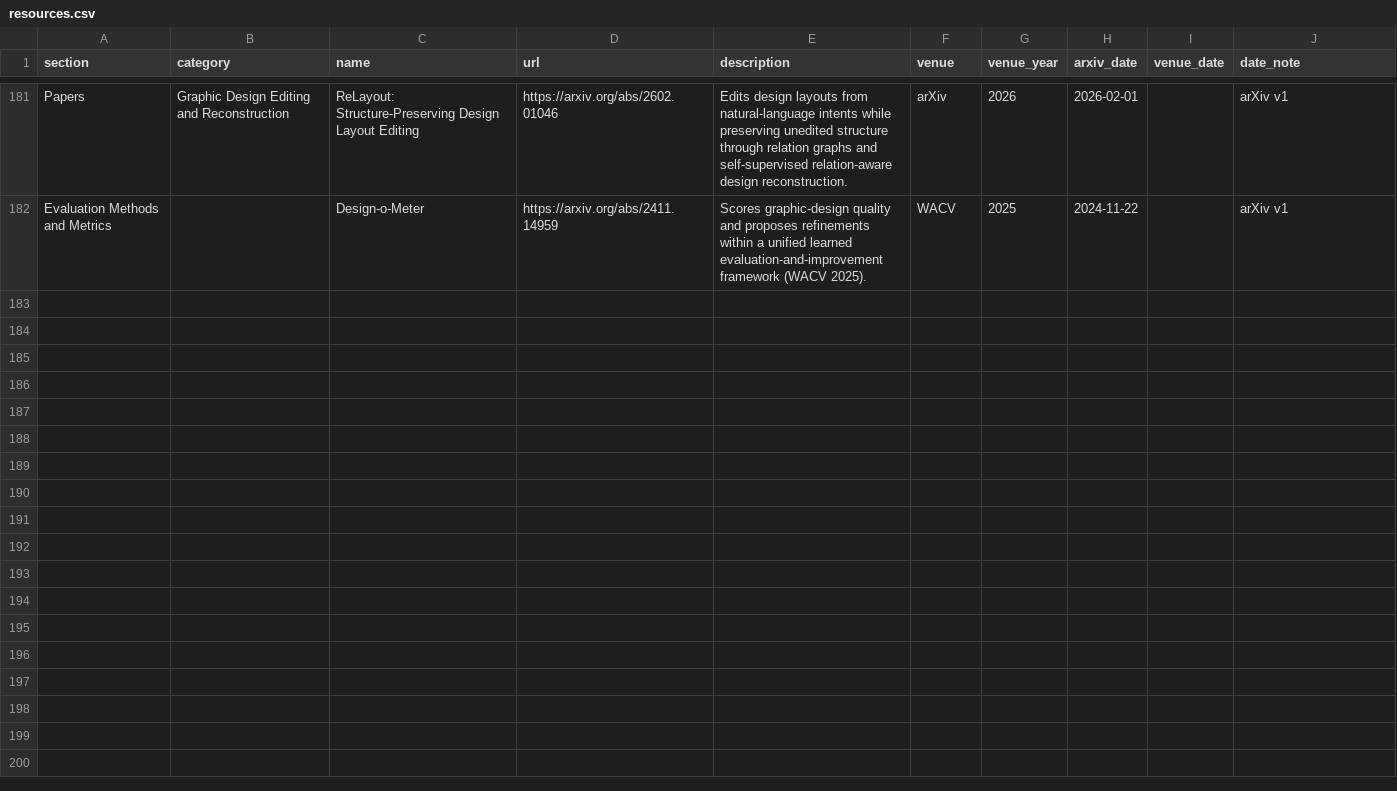
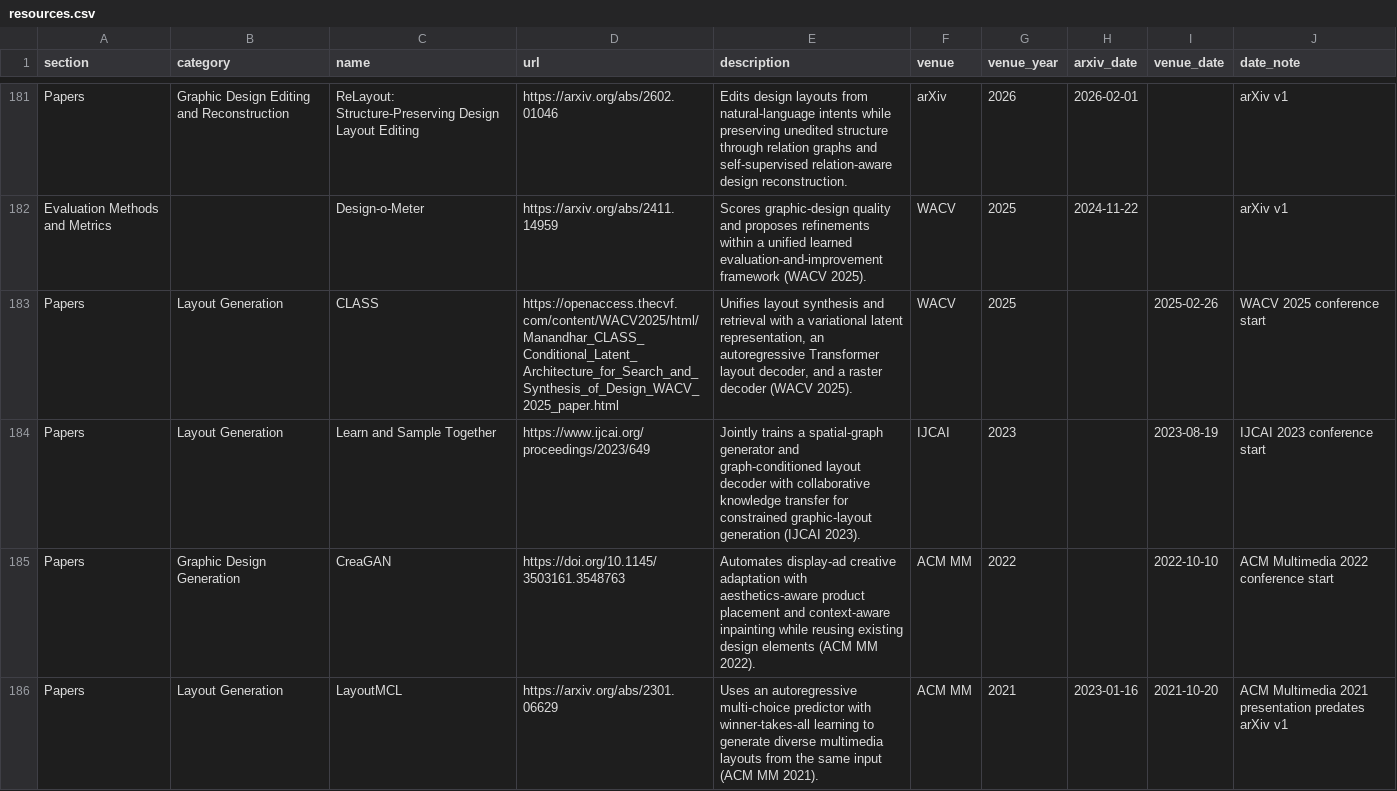
Before and after one commit to creative-graphic-design/awesome-creative-graphic-design-generation, a CSV file: data/resources.csv, drawn as a sheet; only a part is shown, gaps mark what is left out; the diff covers the shown part only.

```diff
--- a/data/resources.csv
+++ b/data/resources.csv
@@ -182 +182,5 @@ Papers,Graphic Design Editing and Reconstruction,ReLayout: Structure-Preserving
 Evaluation Methods and Metrics,,Design-o-Meter,https://arxiv.org/abs/2411.14959,Scores graphic-design quality and proposes refinements within a unified learned evaluation-and-improvement framework (WACV 2025).,WACV,2025,2024-11-22,,arXiv v1
+Papers,Layout Generation,CLASS,https://openaccess.thecvf.com/content/WACV2025/html/Manandhar_CLASS_Conditional_Latent_Architecture_for_Search_and_Synthesis_of_Design_WACV_2025_paper.html,"Unifies layout synthesis and retrieval with a variational latent representation, an autoregressive Transformer layout decoder, and a raster decoder (WACV 2025).",WACV,2025,,2025-02-26,WACV 2025 conference start
+Papers,Layout Generation,Learn and Sample Together,https://www.ijcai.org/proceedings/2023/649,Jointly trains a spatial-graph generator and graph-conditioned layout decoder with collaborative knowledge transfer for constrained graphic-layout generation (IJCAI 2023).,IJCAI,2023,,2023-08-19,IJCAI 2023 conference start
+Papers,Graphic Design Generation,CreaGAN,https://doi.org/10.1145/3503161.3548763,Automates display-ad creative adaptation with aesthetics-aware product placement and context-aware inpainting while reusing existing design elements (ACM MM 2022).,ACM MM,2022,,2022-10-10,ACM Multimedia 2022 conference start
+Papers,Layout Generation,LayoutMCL,https://arxiv.org/abs/2301.06629,Uses an autoregressive multi-choice predictor with winner-takes-all learning to generate diverse multimedia layouts from the same input (ACM MM 2021).,ACM MM,2021,2023-01-16,2021-10-20,ACM Multimedia 2021 presentation predates arXiv v1
```
Also changed, not shown: 4 added rows elsewhere in this file, data/paper_methods.csv, 1 other file.
